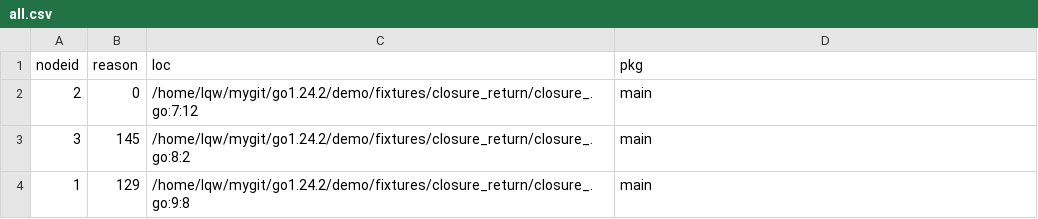
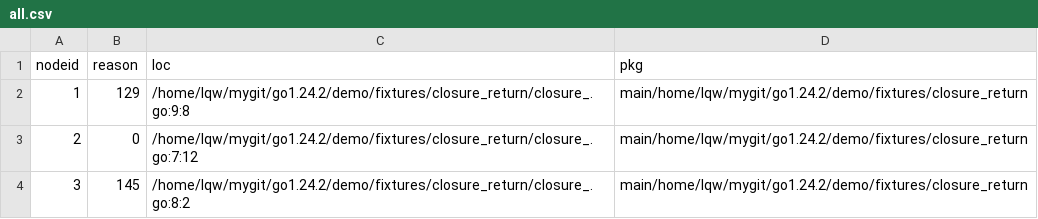
Before and after one commit to Lslightly/go, a CSV file: demo/stat_root/closure_return/all.csv, drawn as a sheet.

```diff
--- a/demo/stat_root/closure_return/all.csv
+++ b/demo/stat_root/closure_return/all.csv
@@ -1,4 +1,4 @@
 nodeid,reason,loc,pkg
-2,0,/home/lqw/mygit/go1.24.2/demo/fixtures/closure_return/closure_.go:7:12,main
-3,145,/home/lqw/mygit/go1.24.2/demo/fixtures/closure_return/closure_.go:8:2,main
-1,129,/home/lqw/mygit/go1.24.2/demo/fixtures/closure_return/closure_.go:9:8,main
+1,129,/home/lqw/mygit/go1.24.2/demo/fixtures/closure_return/closure_.go:9:8,main/home/lqw/mygit/go1.24.2/demo/fixtures/closure_return
+2,0,/home/lqw/mygit/go1.24.2/demo/fixtures/closure_return/closure_.go:7:12,main/home/lqw/mygit/go1.24.2/demo/fixtures/closure_return
+3,145,/home/lqw/mygit/go1.24.2/demo/fixtures/closure_return/closure_.go:8:2,main/home/lqw/mygit/go1.24.2/demo/fixtures/closure_return
```
Also changed, not shown: demo/stat_root/closure_go/all.csv, demo/stat_root/easyPkg/all.csv, 20 other files.
